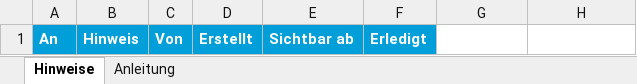
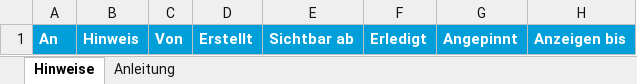
Before and after one commit to Muecke1982/airtec-ibn, an Excel workbook: vorlagen/Airtec_Hinweise.xlsx, sheet Hinweise, drawn as a sheet; values as stored, in another font and other column widths than the file's, no borders; the diff names each change by its address in the sheet, - before the commit and + after, or states it on an @@ line.

```diff
--- a/vorlagen/Airtec_Hinweise.xlsx (sheet Hinweise)
+++ b/vorlagen/Airtec_Hinweise.xlsx (sheet Hinweise)
-G1: (empty)
+G1: Angepinnt
-G1:H1 fill: none
+G1:H1 fill: #009FDA
-H1: (empty)
+H1: Anzeigen bis
```
Also changed, not shown: sheet Anleitung, 4 other files.
